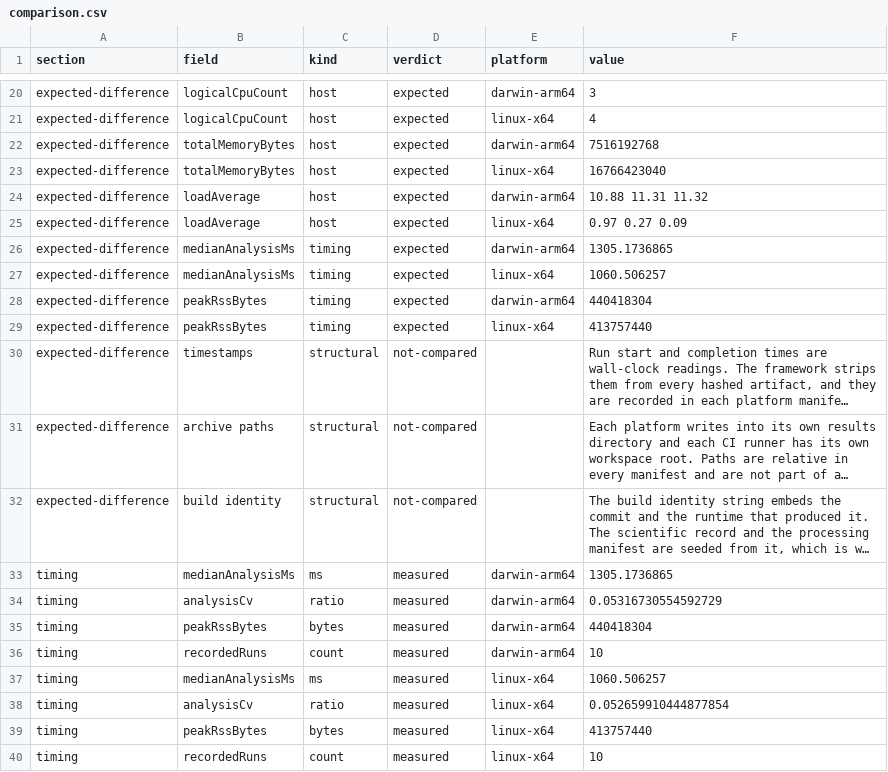
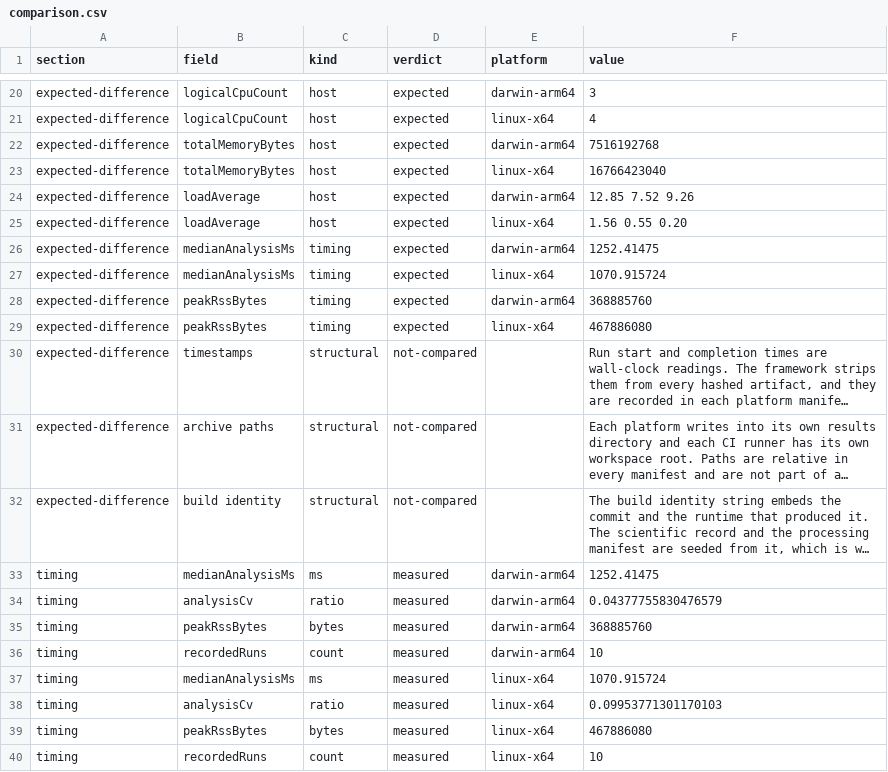
Before and after one commit to Aurtechmx/openlidarviewer, a CSV file: docs/validation/evidence/portability-v0.6.2/comparison.csv, drawn as a sheet; only a part is shown, gaps mark what is left out; long unchanged cells end in …; the diff names each change by its address in the sheet, - before the commit and + after, or states it on an @@ line.

Commit message:
Update portability evidence to the v0.6.2 tag run
Replaces the 50e76d2 comparison with run 30332869792 at d9dc052:
status reproduced, claimEstablished true, darwin-arm64 and linux-x64,
fixture identical, 0 scalar mismatches.

```diff
--- a/docs/validation/evidence/portability-v0.6.2/comparison.csv
+++ b/docs/validation/evidence/portability-v0.6.2/comparison.csv
-F24 (value): 10.88 11.31 11.32
+F24 (value): 12.85 7.52 9.26
-F25 (value): 0.97 0.27 0.09
+F25 (value): 1.56 0.55 0.20
-F26 (value): 1305.1736865
+F26 (value): 1252.41475
-F27 (value): 1060.506257
+F27 (value): 1070.915724
-F28 (value): 440418304
+F28 (value): 368885760
-F29 (value): 413757440
+F29 (value): 467886080
-F33 (value): 1305.1736865
+F33 (value): 1252.41475
-F34 (value): 0.05316730554592729
+F34 (value): 0.04377755830476579
-F35 (value): 440418304
+F35 (value): 368885760
-F37 (value): 1060.506257
+F37 (value): 1070.915724
-F38 (value): 0.052659910444877854
+F38 (value): 0.09953771301170103
-F39 (value): 413757440
+F39 (value): 467886080
```
Also changed, not shown: 13 other files.
